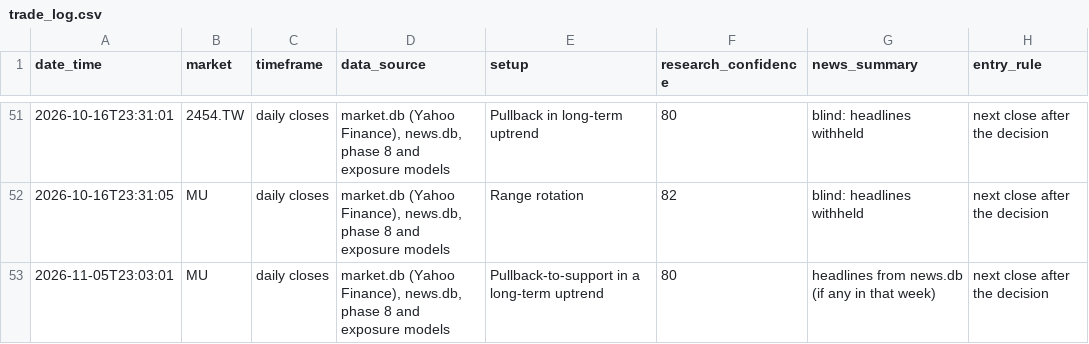
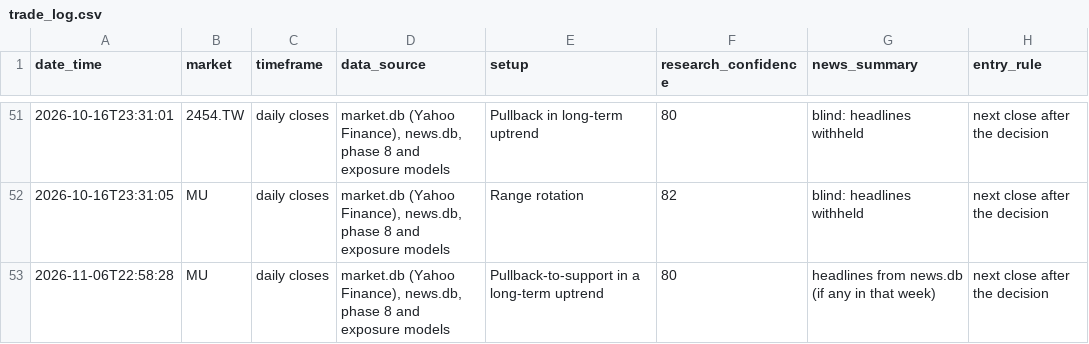
Before and after one commit to ouck1e/Semiconductor-Supply-Chain-Project, a CSV file: data/agents/trade_log.csv, drawn as a sheet; only a part is shown, gaps mark what is left out; the diff names each change by its address in the sheet, - before the commit and + after, or states it on an @@ line.

```diff
--- a/data/agents/trade_log.csv
+++ b/data/agents/trade_log.csv
-A53 (date_time): 2026-11-05T23:03:01
+A53 (date_time): 2026-11-06T22:58:28
```
